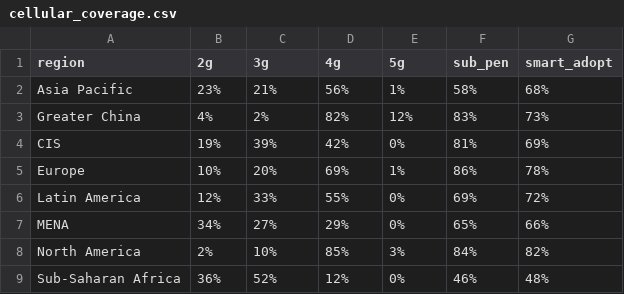
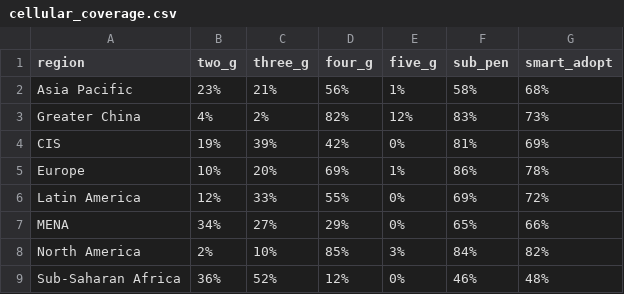
Before and after one commit to unicef/iogt, a CSV file: _data/cellular_coverage.csv, drawn as a sheet.

```diff
--- a/_data/cellular_coverage.csv
+++ b/_data/cellular_coverage.csv
@@ -1,2 +1,2 @@
-region,2g,3g,4g,5g,sub_pen,smart_adopt
+region,two_g,three_g,four_g,five_g,sub_pen,smart_adopt
 Asia Pacific,23%,21%,56%,1%,58%,68%
```
Also changed, not shown: 1 other file.
